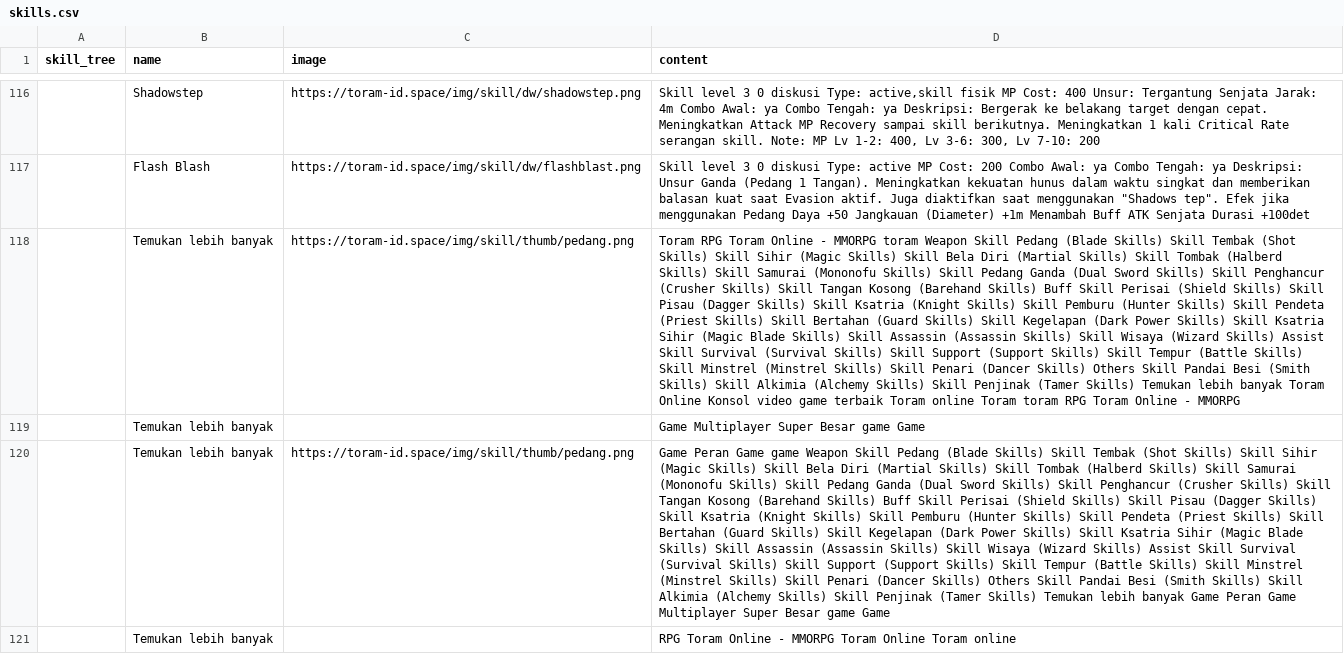
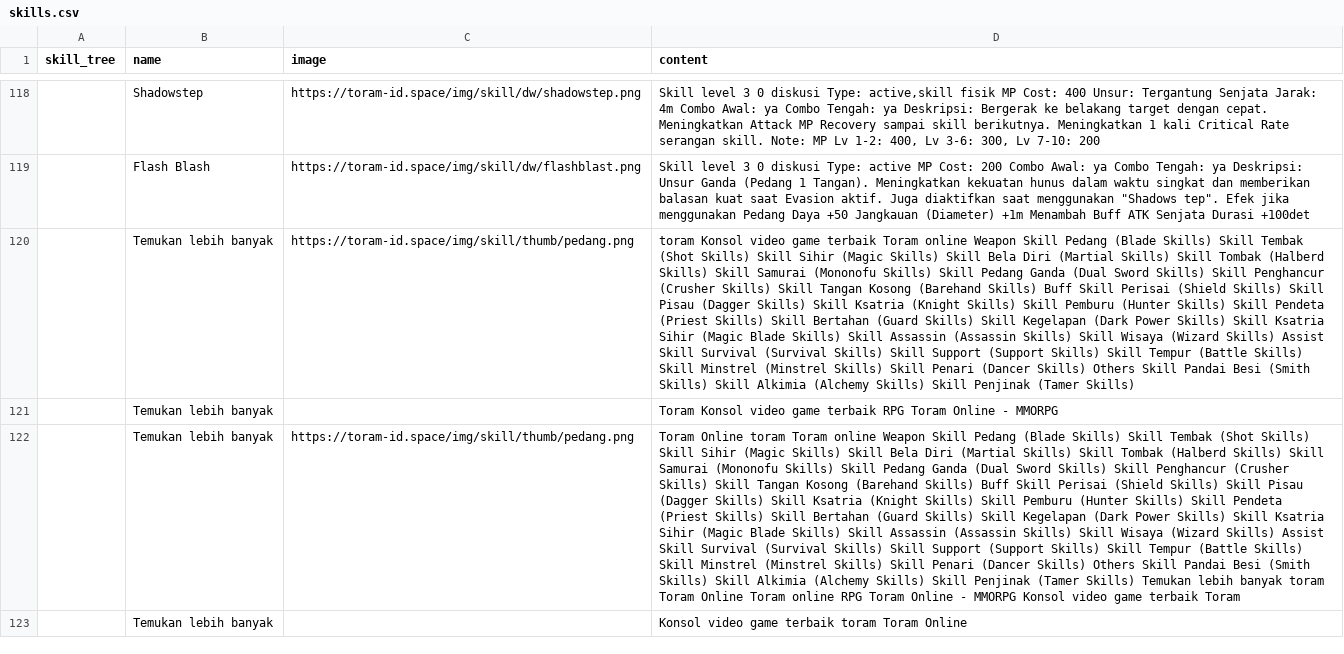
Before and after one commit to dimasyoga42/dataset, a CSV file: skills.csv, drawn as a sheet; only a part is shown, gaps mark what is left out; addresses are those after the commit; the diff covers the shown part only; the diff names each change by its address in the sheet, - before the commit and + after, or states it on an @@ line.

```diff
--- a/skills.csv
+++ b/skills.csv
-D120 (content): Toram RPG Toram Online - MMORPG toram Weapon Skill Pedang (Blade Skills) Skill Tembak (Shot Skills) Skill Sihir (Magic Skills) Skill Bela Diri (Martial Skills) Skill Tombak (Halberd Skills) Skill Samurai (Mononofu Skills) Skill Pedang Ganda (Dual Sword Skills) Skill Penghancur (Crusher Skills) Skill Tangan Kosong (Barehand Skills) Buff Skill Perisai (Shield Skills) Skill Pisau (Dagger Skills) Skill Ksatria (Knight Skills) Skill Pemburu (Hunter Skills) Skill Pendeta (Priest Skills) Skill Bertahan (Guard Skills) Skill Kegelapan (Dark Power Skills) Skill Ksatria Sihir (Magic Blade Skills) Skill Assassin (Assassin Skills) Skill Wisaya (Wizard Skills) Assist Skill Survival (Survival Skills) Skill Support (Support Skills) Skill Tempur (Battle Skills) Skill Minstrel (Minstrel Skills) Skill Penari (Dancer Skills) Others Skill Pandai Besi (Smith Skills) Skill Alkimia (Alchemy Skills) Skill Penjinak (Tamer Skills) Temukan lebih banyak Toram Online Konsol video game terbaik Toram online Toram toram RPG Toram Online - MMORPG
+D120 (content): toram Konsol video game terbaik Toram online Weapon Skill Pedang (Blade Skills) Skill Tembak (Shot Skills) Skill Sihir (Magic Skills) Skill Bela Diri (Martial Skills) Skill Tombak (Halberd Skills) Skill Samurai (Mononofu Skills) Skill Pedang Ganda (Dual Sword Skills) Skill Penghancur (Crusher Skills) Skill Tangan Kosong (Barehand Skills) Buff Skill Perisai (Shield Skills) Skill Pisau (Dagger Skills) Skill Ksatria (Knight Skills) Skill Pemburu (Hunter Skills) Skill Pendeta (Priest Skills) Skill Bertahan (Guard Skills) Skill Kegelapan (Dark Power Skills) Skill Ksatria Sihir (Magic Blade Skills) Skill Assassin (Assassin Skills) Skill Wisaya (Wizard Skills) Assist Skill Survival (Survival Skills) Skill Support (Support Skills) Skill Tempur (Battle Skills) Skill Minstrel (Minstrel Skills) Skill Penari (Dancer Skills) Others Skill Pandai Besi (Smith Skills) Skill Alkimia (Alchemy Skills) Skill Penjinak (Tamer Skills)
-D121 (content): Game Multiplayer Super Besar game Game
+D121 (content): Toram Konsol video game terbaik RPG Toram Online - MMORPG
-D122 (content): Game Peran Game game Weapon Skill Pedang (Blade Skills) Skill Tembak (Shot Skills) Skill Sihir (Magic Skills) Skill Bela Diri (Martial Skills) Skill Tombak (Halberd Skills) Skill Samurai (Mononofu Skills) Skill Pedang Ganda (Dual Sword Skills) Skill Penghancur (Crusher Skills) Skill Tangan Kosong (Barehand Skills) Buff Skill Perisai (Shield Skills) Skill Pisau (Dagger Skills) Skill Ksatria (Knight Skills) Skill Pemburu (Hunter Skills) Skill Pendeta (Priest Skills) Skill Bertahan (Guard Skills) Skill Kegelapan (Dark Power Skills) Skill Ksatria Sihir (Magic Blade Skills) Skill Assassin (Assassin Skills) Skill Wisaya (Wizard Skills) Assist Skill Survival (Survival Skills) Skill Support (Support Skills) Skill Tempur (Battle Skills) Skill Minstrel (Minstrel Skills) Skill Penari (Dancer Skills) Others Skill Pandai Besi (Smith Skills) Skill Alkimia (Alchemy Skills) Skill Penjinak (Tamer Skills) Temukan lebih banyak Game Peran Game Multiplayer Super Besar game Game
+D122 (content): Toram Online toram Toram online Weapon Skill Pedang (Blade Skills) Skill Tembak (Shot Skills) Skill Sihir (Magic Skills) Skill Bela Diri (Martial Skills) Skill Tombak (Halberd Skills) Skill Samurai (Mononofu Skills) Skill Pedang Ganda (Dual Sword Skills) Skill Penghancur (Crusher Skills) Skill Tangan Kosong (Barehand Skills) Buff Skill Perisai (Shield Skills) Skill Pisau (Dagger Skills) Skill Ksatria (Knight Skills) Skill Pemburu (Hunter Skills) Skill Pendeta (Priest Skills) Skill Bertahan (Guard Skills) Skill Kegelapan (Dark Power Skills) Skill Ksatria Sihir (Magic Blade Skills) Skill Assassin (Assassin Skills) Skill Wisaya (Wizard Skills) Assist Skill Survival (Survival Skills) Skill Support (Support Skills) Skill Tempur (Battle Skills) Skill Minstrel (Minstrel Skills) Skill Penari (Dancer Skills) Others Skill Pandai Besi (Smith Skills) Skill Alkimia (Alchemy Skills) Skill Penjinak (Tamer Skills) Temukan lebih banyak toram Toram Online Toram online RPG Toram Online - MMORPG Konsol video game terbaik Toram
-D123 (content): RPG Toram Online - MMORPG Toram Online Toram online
+D123 (content): Konsol video game terbaik toram Toram Online
```
Also changed, not shown: 7 added rows, 3 removed rows and 54 edited cells elsewhere in this file, 2 other files.
